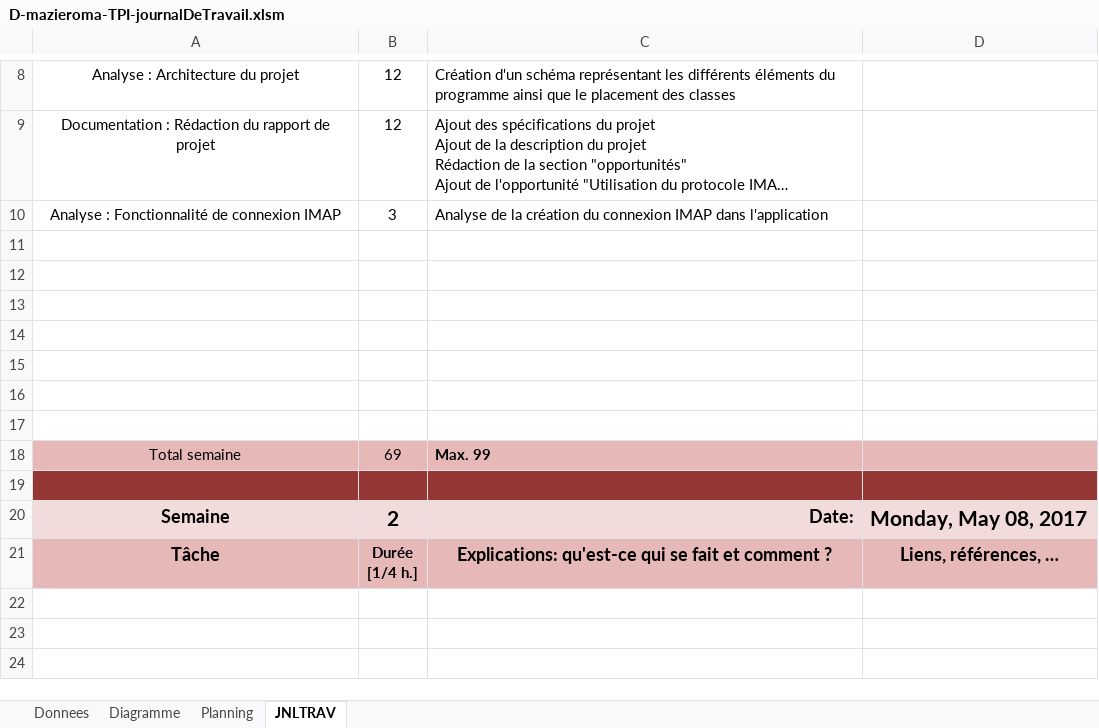
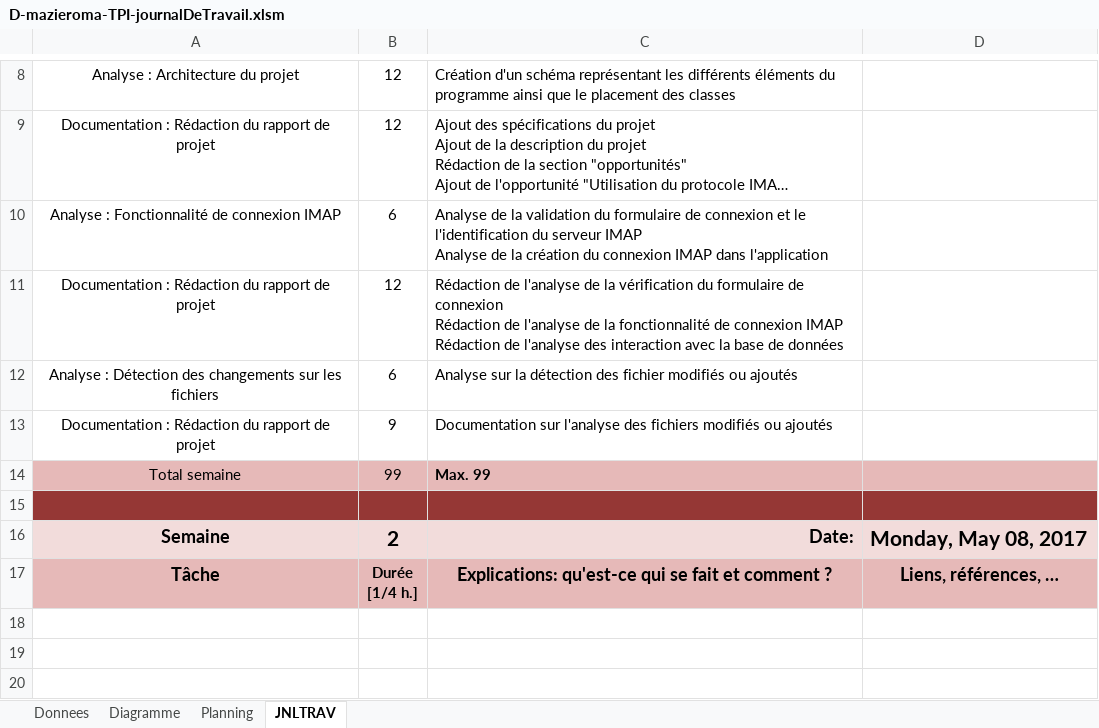
Before and after one commit to MazieroMarco/MailStorage, an Excel workbook: Documentation/D-mazieroma-TPI-journalDeTravail.xlsm, sheet JNLTRAV, drawn as a sheet; only a part is shown, gaps mark what is left out; long unchanged cells end in …; values as stored, in another font and other column widths than the file's, no borders; charts and pictures not drawn; 1 other sheet too large or unreadable and not compared; removed rows and columns are numbered as before the commit, all else as after; ↵ is a line break in a cell; the diff names each change by its address in the sheet, - before the commit and + after, or states it on an @@ line.

Commit message:
- Ajouts dans la documentation

```diff
--- a/Documentation/D-mazieroma-TPI-journalDeTravail.xlsm (sheet JNLTRAV)
+++ b/Documentation/D-mazieroma-TPI-journalDeTravail.xlsm (sheet JNLTRAV)
-B10: 3
+B10: 6
-C10: …de la création du…
+C10: …de la validation du formulaire de connexion et le l'identification du serveur IMAP ↵ Analyse de la création du…
-row 11: (empty)
+row 11: Documentation : Rédaction du rapport de projet | 12 | Rédaction de l'analyse de la vérification du formulaire de connexion ↵ Rédaction de l'analyse de la fonctionnalité de connexion IMAP ↵ Rédaction de l'analyse des interaction avec la base de données
-row 12: (empty)
+row 12: Analyse : Détection des changements sur les fichiers | 6 | Analyse sur la détection des fichier modifiés ou ajoutés
-row 13: (empty)
+row 13: Documentation : Rédaction du rapport de projet | 9 | Documentation sur l'analyse des fichiers modifiés ou ajoutés
-row 14: (empty)
-row 15: (empty)
-row 16: (empty)
-row 17: (empty)
-B14: 69
+B14: 99
```
Also changed, not shown: charts or pictures, 8 other files.
